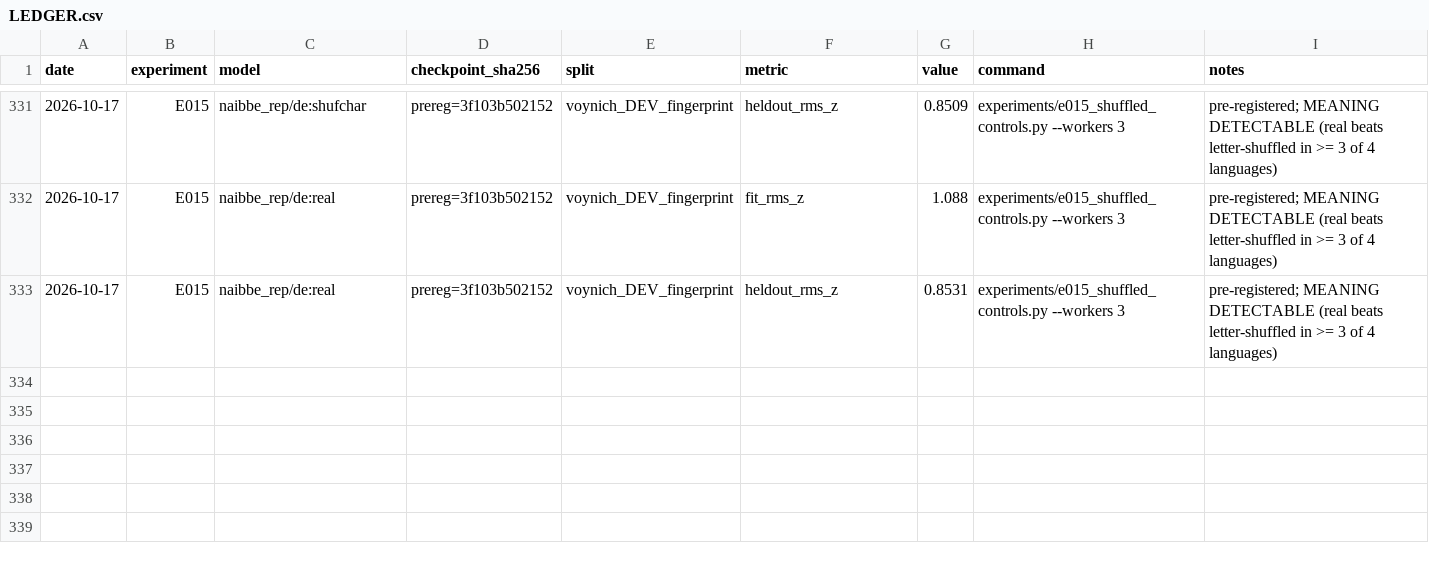
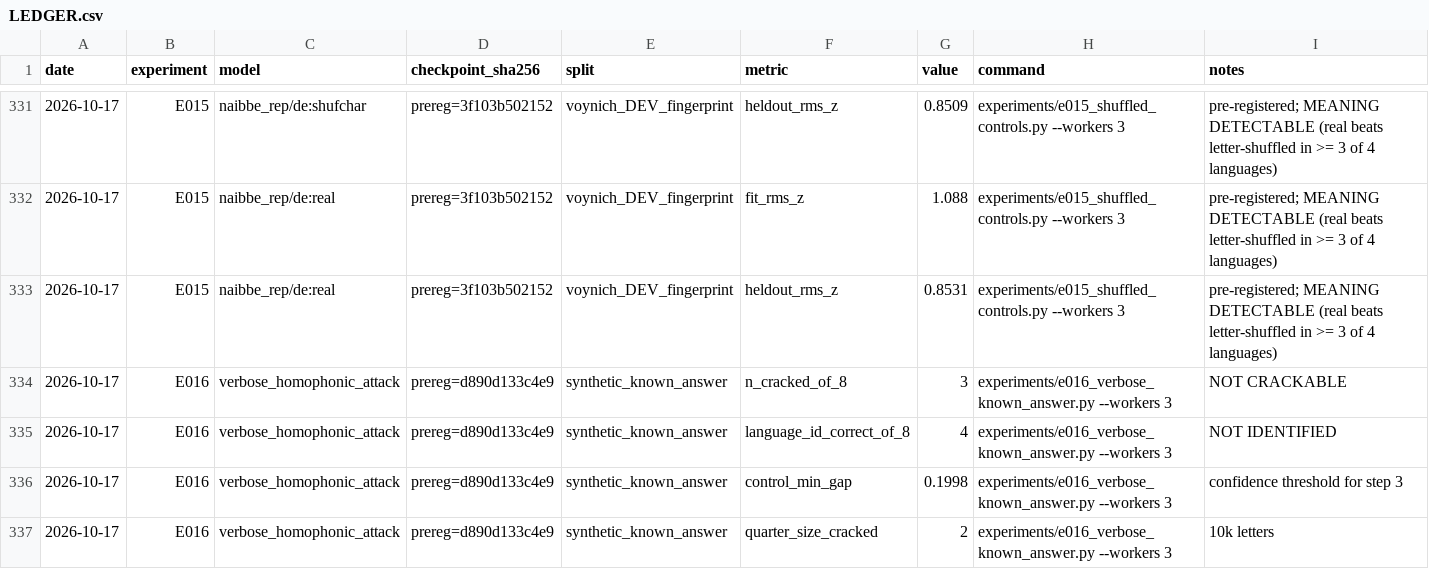
Before and after one commit to Savirinc/voynich-ai-cryptolinguist, a CSV file: experiments/LEDGER.csv, drawn as a sheet; only a part is shown, gaps mark what is left out; the diff names each change by its address in the sheet, - before the commit and + after, or states it on an @@ line.

```diff
--- a/experiments/LEDGER.csv
+++ b/experiments/LEDGER.csv
+row 334: 2026-10-17 | E016 | verbose_homophonic_attack | prereg=d890d133c4e9 | synthetic_known_answer | n_cracked_of_8 | 3 | experiments/e016_verbose_known_answer.py --workers 3 | NOT CRACKABLE
+row 335: 2026-10-17 | E016 | verbose_homophonic_attack | prereg=d890d133c4e9 | synthetic_known_answer | language_id_correct_of_8 | 4 | experiments/e016_verbose_known_answer.py --workers 3 | NOT IDENTIFIED
+row 336: 2026-10-17 | E016 | verbose_homophonic_attack | prereg=d890d133c4e9 | synthetic_known_answer | control_min_gap | 0.1998 | experiments/e016_verbose_known_answer.py --workers 3 | confidence threshold for step 3
+row 337: 2026-10-17 | E016 | verbose_homophonic_attack | prereg=d890d133c4e9 | synthetic_known_answer | quarter_size_cracked | 2 | experiments/e016_verbose_known_answer.py --workers 3 | 10k letters
```
Also changed, not shown: 8 other files.
